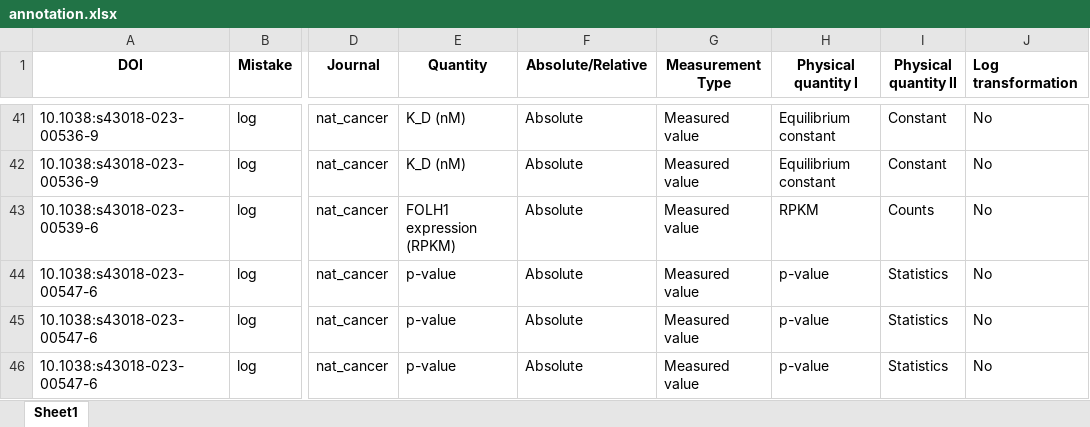
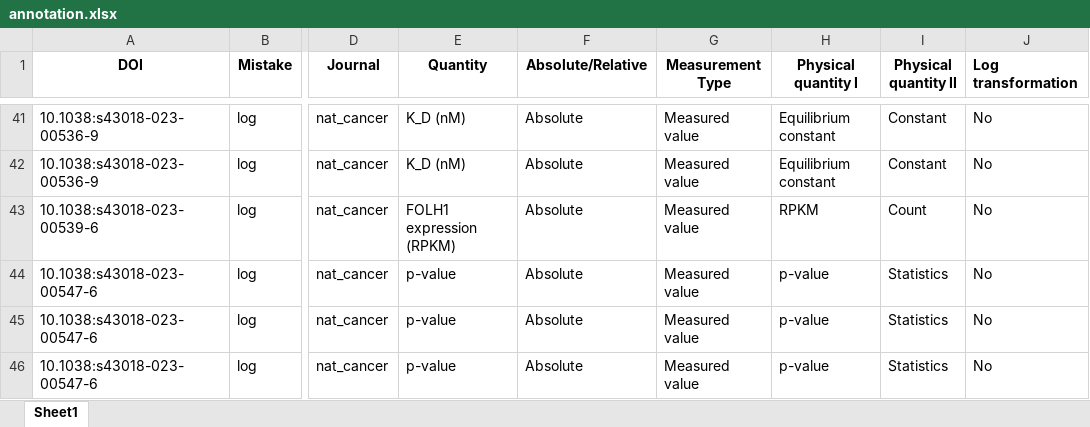
Before and after one commit to tengjuilin/misused-bar-graphs, an Excel workbook: data/misused_bar_graph_figures/nat_cancer/log/annotation.xlsx, sheet Sheet1, drawn as a sheet; only a part is shown, gaps mark what is left out; values as stored, in another font and other column widths than the file's, no borders; the diff names each change by its address in the sheet, - before the commit and + after, or states it on an @@ line.

```diff
--- a/data/misused_bar_graph_figures/nat_cancer/log/annotation.xlsx (sheet Sheet1)
+++ b/data/misused_bar_graph_figures/nat_cancer/log/annotation.xlsx (sheet Sheet1)
-I43 (Physical quantity II): Counts
+I43 (Physical quantity II): Count
```
Also changed, not shown: data/misused_bar_graph_figures/acs_nano/zero/annotation.xlsx, data/misused_bar_graph_figures/bioeng_transl_med/log/annotation.xlsx, 4 other files.
